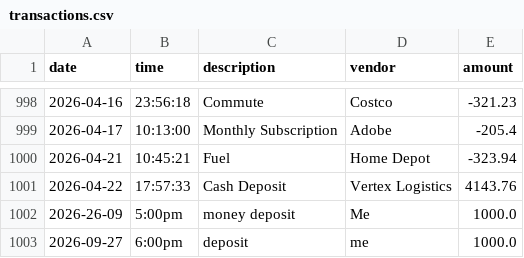
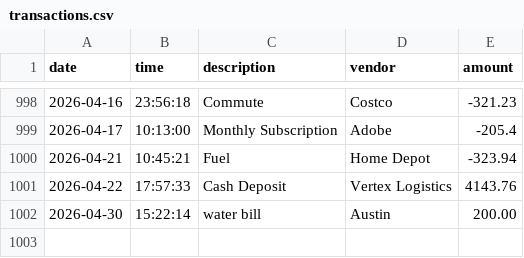
Before and after one commit to Javieresco26/accounting-ledger-application, a CSV file: transactions.csv, drawn as a sheet; only a part is shown, gaps mark what is left out.

Commit message:
updated make payment and save transaction feature as well as added Date,Time Formater. Start of Reports On Ledger screen

```diff
--- a/transactions.csv
+++ b/transactions.csv
@@ -1001,3 +1001,2 @@ date|time|description|vendor|amount
 2026-04-22|17:57:33|Cash Deposit|Vertex Logistics|4143.76
-2026-26-09|5:00pm|money deposit|Me|1000.0
-2026-09-27|6:00pm|deposit|me|1000.0
+2026-04-30|15:22:14|water bill|Austin|200.00
```
Also changed, not shown: 2 other files.
